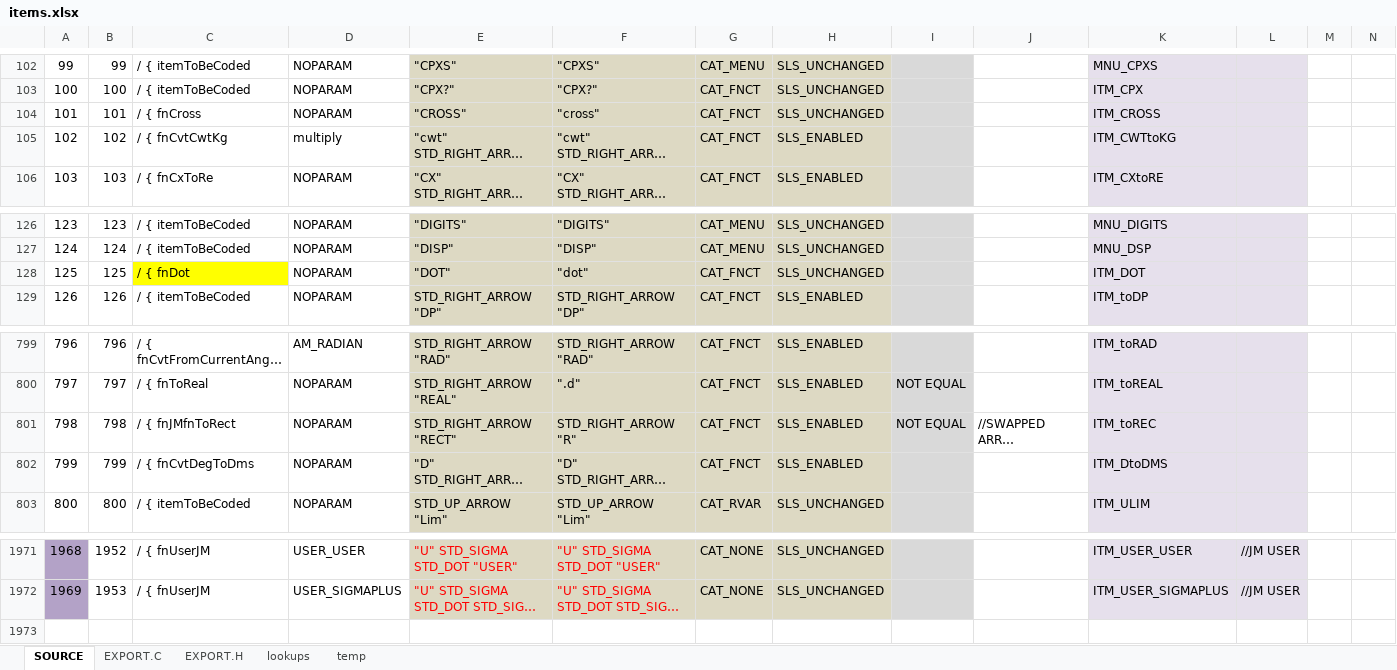
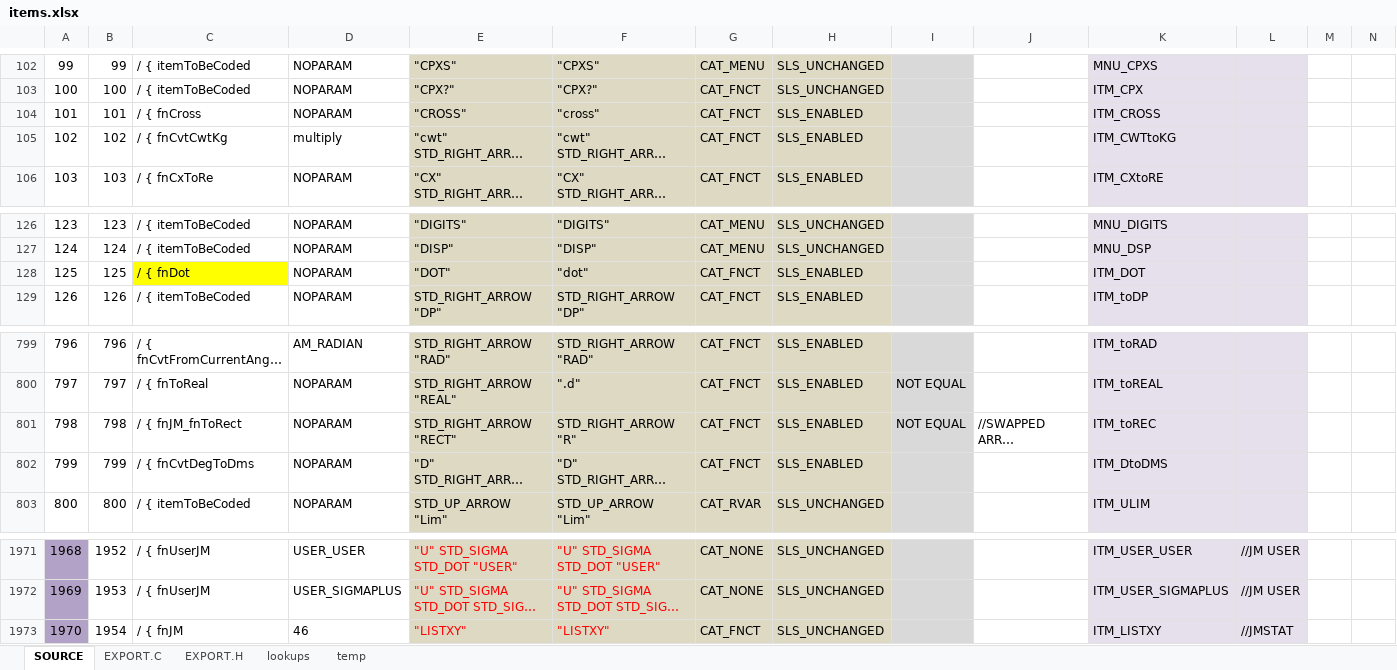
Before and after one commit to semi-simple/C43-mirror, an Excel workbook: src/items.xlsx, sheet SOURCE, drawn as a sheet; only a part is shown, gaps mark what is left out; long unchanged cells end in …; values as stored, in another font and other column widths than the file's, no borders; conditional formats not drawn; rows hold the shown columns only; the diff names each change by its address in the sheet, - before the commit and + after, or states it on an @@ line.

Commit message:
Added STATS list. Arrow head bugfix.

```diff
--- a/src/items.xlsx (sheet SOURCE)
+++ b/src/items.xlsx (sheet SOURCE)
-H104: SLS_UNCHANGED
+H104: SLS_ENABLED
-H128: SLS_UNCHANGED
+H128: SLS_ENABLED
-C801: / { fnJMfnToRect
+C801: / { fnJM_fnToRect
+row 1973: 1970 | 1954 | / { fnJM | 46 | "LISTXY" | "LISTXY" | CAT_FNCT | SLS_UNCHANGED |  |  | ITM_LISTXY | //JMSTAT
```
Also changed, not shown: sheet EXPORT.C, sheet EXPORT.H, 10 other files.
